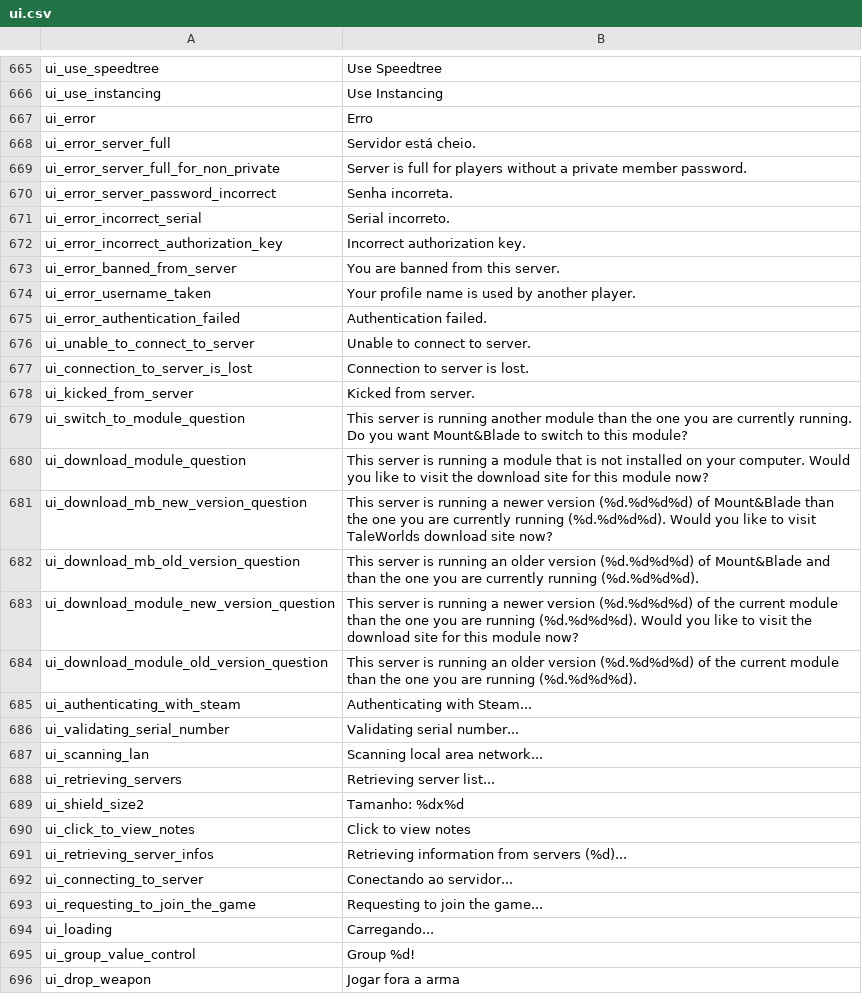
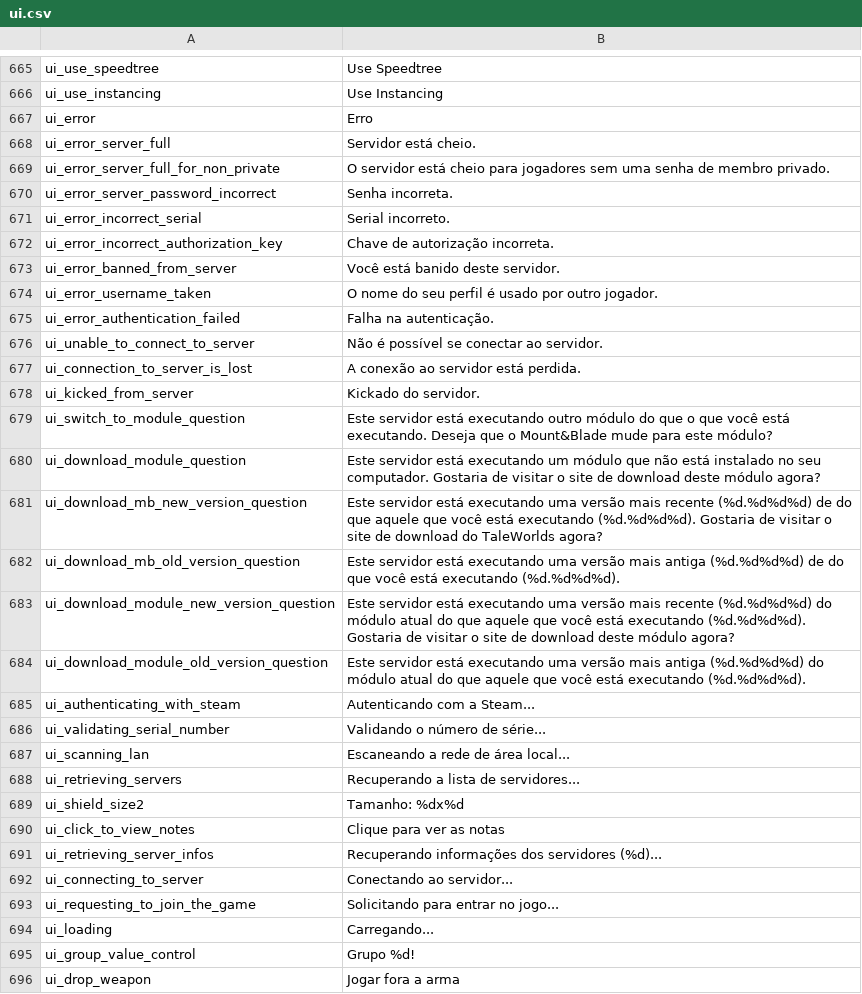
Before and after one commit to Gaboso/TraducaoMountAndBlade, a CSV file: languages/fr/ui.csv, drawn as a sheet; only a part is shown, gaps mark what is left out; the diff covers the shown part only.

Commit message:
Tradução de parte de itens da interface (ui)

```diff
--- a/languages/fr/ui.csv
+++ b/languages/fr/ui.csv
@@ -668,29 +668,29 @@ ui_error|Erro
 ui_error_server_full|Servidor está cheio.
-ui_error_server_full_for_non_private|Server is full for players without a private member password.
+ui_error_server_full_for_non_private|O servidor está cheio para jogadores sem uma senha de membro privado.
 ui_error_server_password_incorrect|Senha incorreta.
 ui_error_incorrect_serial|Serial incorreto.
-ui_error_incorrect_authorization_key|Incorrect authorization key.
-ui_error_banned_from_server|You are banned from this server.
-ui_error_username_taken|Your profile name is used by another player.
-ui_error_authentication_failed|Authentication failed.
-ui_unable_to_connect_to_server|Unable to connect to server.
-ui_connection_to_server_is_lost|Connection to server is lost.
-ui_kicked_from_server|Kicked from server.
-ui_switch_to_module_question|This server is running another module than the one you are currently running. Do you want Mount&Blade to switch to this module?
-ui_download_module_question|This server is running a module that is not installed on your computer. Would you like to visit the download site for this module now?
-ui_download_mb_new_version_question|This server is running a newer version (%d.%d%d%d) of Mount&Blade than the one you are currently running (%d.%d%d%d). Would you like to visit TaleWorlds download site now?
-ui_download_mb_old_version_question|This server is running an older version (%d.%d%d%d) of Mount&Blade and than the one you are currently running (%d.%d%d%d).
-ui_download_module_new_version_question|This server is running a newer version (%d.%d%d%d) of the current module than the one you are running (%d.%d%d%d). Would you like to visit the download site for this module now?
-ui_download_module_old_version_question|This server is running an older version (%d.%d%d%d) of the current module than the one you are running (%d.%d%d%d).
-ui_authenticating_with_steam|Authenticating with Steam...
-ui_validating_serial_number|Validating serial number...
-ui_scanning_lan|Scanning local area network...
-ui_retrieving_servers|Retrieving server list...
+ui_error_incorrect_authorization_key|Chave de autorização incorreta.
+ui_error_banned_from_server|Você está banido deste servidor.
+ui_error_username_taken|O nome do seu perfil é usado por outro jogador.
+ui_error_authentication_failed|Falha na autenticação.
+ui_unable_to_connect_to_server|Não é possível se conectar ao servidor.
+ui_connection_to_server_is_lost|A conexão ao servidor está perdida.
+ui_kicked_from_server|Kickado do servidor.
+ui_switch_to_module_question|Este servidor está executando outro módulo do que o que você está executando. Deseja que o Mount&Blade mude para este módulo?
+ui_download_module_question|Este servidor está executando um módulo que não está instalado no seu computador. Gostaria de visitar o site de download deste módulo agora?
+ui_download_mb_new_version_question|Este servidor está executando uma versão mais recente (%d.%d%d%d) de  do que aquele que você está executando (%d.%d%d%d). Gostaria de visitar o site de download do TaleWorlds agora?
+ui_download_mb_old_version_question|Este servidor está executando uma versão mais antiga (%d.%d%d%d) de do que você está executando (%d.%d%d%d).
+ui_download_module_new_version_question|Este servidor está executando uma versão mais recente (%d.%d%d%d) do módulo atual do que aquele que você está executando (%d.%d%d%d). Gostaria de visitar o site de download deste módulo agora?
+ui_download_module_old_version_question|Este servidor está executando uma versão mais antiga (%d.%d%d%d) do módulo atual do que aquele que você está executando (%d.%d%d%d).
+ui_authenticating_with_steam|Autenticando com a Steam...
+ui_validating_serial_number|Validando o número de série...
+ui_scanning_lan|Escaneando a rede de área local...
+ui_retrieving_servers|Recuperando a lista de servidores...
 ui_shield_size2|Tamanho: %dx%d
-ui_click_to_view_notes|Click to view notes
-ui_retrieving_server_infos|Retrieving information from servers (%d)...
+ui_click_to_view_notes|Clique para ver as notas
+ui_retrieving_server_infos|Recuperando informações dos servidores (%d)...
 ui_connecting_to_server|Conectando ao servidor...
-ui_requesting_to_join_the_game|Requesting to join the game...
+ui_requesting_to_join_the_game|Solicitando para entrar no jogo...
 ui_loading|Carregando...
-ui_group_value_control|Group %d!
+ui_group_value_control|Grupo %d!
 ui_drop_weapon|Jogar fora a arma
```
Also changed, not shown: 62 edited cells elsewhere in this file.
